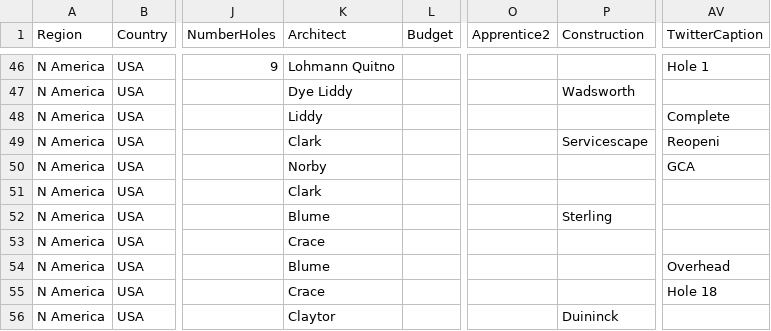
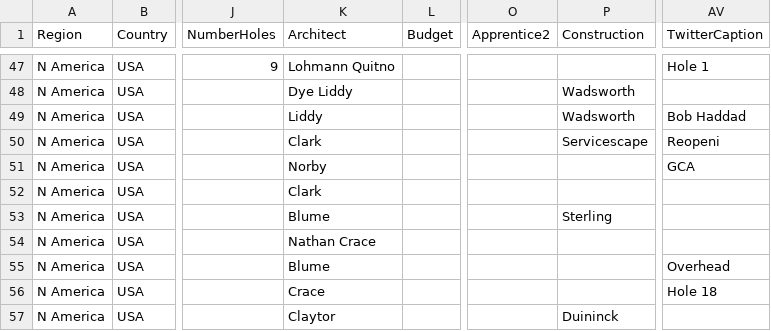
Before and after one commit to stennety/mywebsite, a CSV file: _data/all2021.csv, drawn as a sheet; only a part is shown, gaps mark what is left out; addresses are those after the commit; the diff covers the shown part only; the diff names each change by its address in the sheet, - before the commit and + after, or states it on an @@ line.

Commit message:
Update all2021.csv

```diff
--- a/_data/all2021.csv
+++ b/_data/all2021.csv
-P49 (Construction): (empty)
+P49 (Construction): Wadsworth
-AV49 (TwitterCaption): Complete
+AV49 (TwitterCaption): Bob Haddad
-K54 (Architect): Crace
+K54 (Architect): Nathan Crace
```
Also changed, not shown: 1 added row and 19 edited cells elsewhere in this file.
